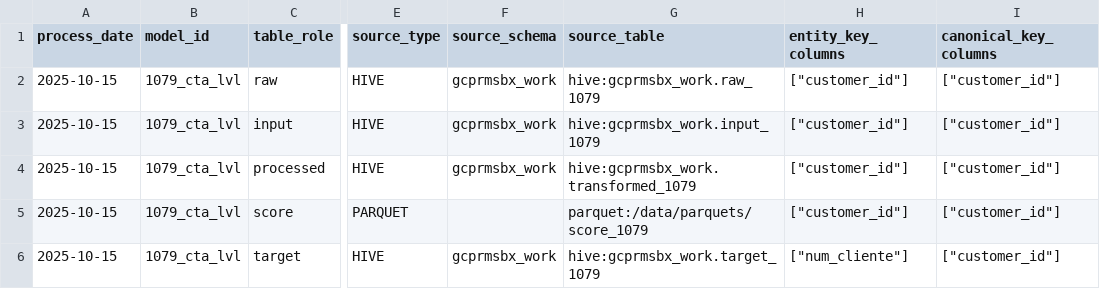
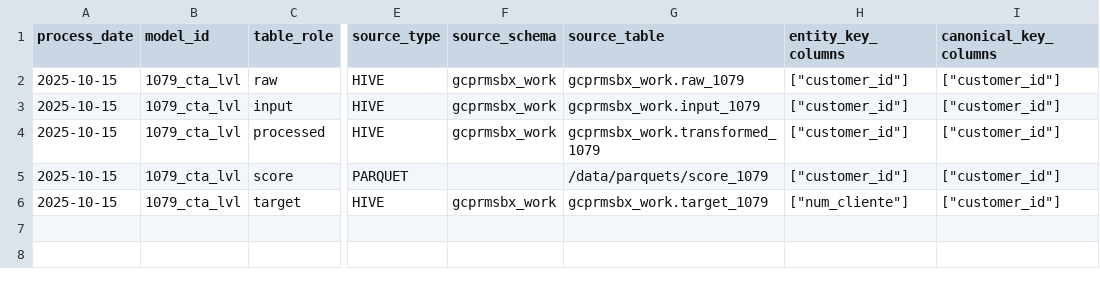
Before and after one commit to rodoart/panopto_devin, a CSV file: samples/config/model_table_config.csv, drawn as a sheet; only a part is shown, gaps mark what is left out; the diff names each change by its address in the sheet, - before the commit and + after, or states it on an @@ line.

```diff
--- a/samples/config/model_table_config.csv
+++ b/samples/config/model_table_config.csv
-G2 (source_table): hive:gcprmsbx_work.raw_1079
+G2 (source_table): gcprmsbx_work.raw_1079
-G3 (source_table): hive:gcprmsbx_work.input_1079
+G3 (source_table): gcprmsbx_work.input_1079
-G4 (source_table): hive:gcprmsbx_work.transformed_1079
+G4 (source_table): gcprmsbx_work.transformed_1079
-G5 (source_table): parquet:/data/parquets/score_1079
+G5 (source_table): /data/parquets/score_1079
-G6 (source_table): hive:gcprmsbx_work.target_1079
+G6 (source_table): gcprmsbx_work.target_1079
```
Also changed, not shown: samples/config/model_summary_csi_psi.csv, samples/config/variable_metadata.csv, 10 other files.
